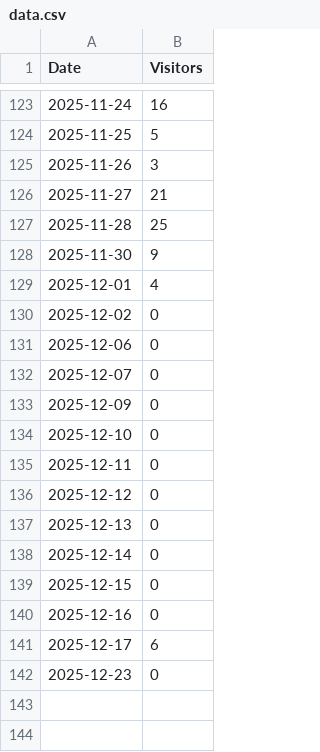
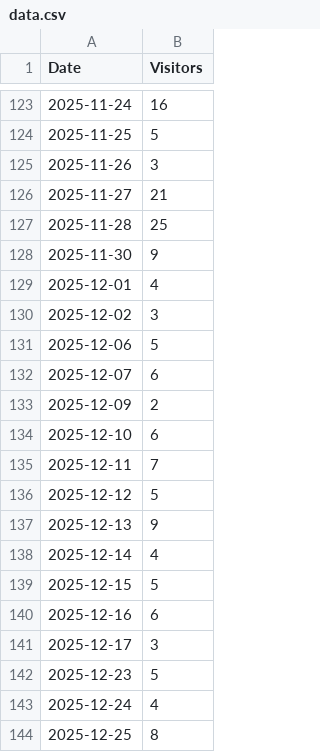
Before and after one commit to skarmat/visitors-dashboard, a CSV file: data.csv, drawn as a sheet; only a part is shown, gaps mark what is left out.

Commit message:
dadt.csv updated manually for last 7 days

```diff
--- a/data.csv
+++ b/data.csv
@@ -129,14 +129,16 @@ Date,Visitors
 2025-12-01,4
-2025-12-02,0
-2025-12-06,0
-2025-12-07,0
-2025-12-09,0
-2025-12-10,0
-2025-12-11,0
-2025-12-12,0
-2025-12-13,0
-2025-12-14,0
-2025-12-15,0
-2025-12-16,0
-2025-12-17,6
-2025-12-23,0
+2025-12-02,3
+2025-12-06,5
+2025-12-07,6
+2025-12-09,2
+2025-12-10,6
+2025-12-11,7
+2025-12-12,5
+2025-12-13,9
+2025-12-14,4
+2025-12-15,5
+2025-12-16,6
+2025-12-17,3
+2025-12-23,5
+2025-12-24,4
+2025-12-25,8
```
